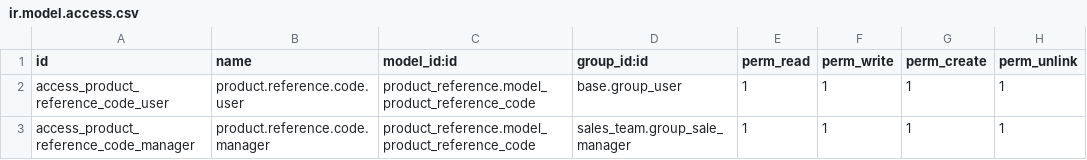
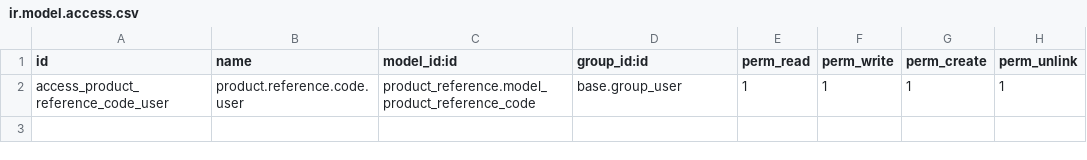
Before and after one commit to edwinhuish/odoo-addons, a CSV file: product_reference/security/ir.model.access.csv, drawn as a sheet.

Commit message:
fix: 禁止硬编码可选模块的用户组并修参考号归属
删除 product_reference / product_image 权限文件中引用的
sales_team.group_sale_manager（与保留的 base.group_user 行等价），
避免未安装 sale 的库安装失败；同时修正主变体表单参考号
未指定 lines_field 导致编辑产品级共享行的问题，并在
check_repo.py 新增用户组依赖门禁检查。

```diff
--- a/product_reference/security/ir.model.access.csv
+++ b/product_reference/security/ir.model.access.csv
@@ -2,2 +2 @@ id,name,model_id:id,group_id:id,perm_read,perm_write,perm_create,perm_unlink
 access_product_reference_code_user,product.reference.code.user,product_reference.model_product_reference_code,base.group_user,1,1,1,1
-access_product_reference_code_manager,product.reference.code.manager,product_reference.model_product_reference_code,sales_team.group_sale_manager,1,1,1,1
```
Also changed, not shown: 19 other files.
